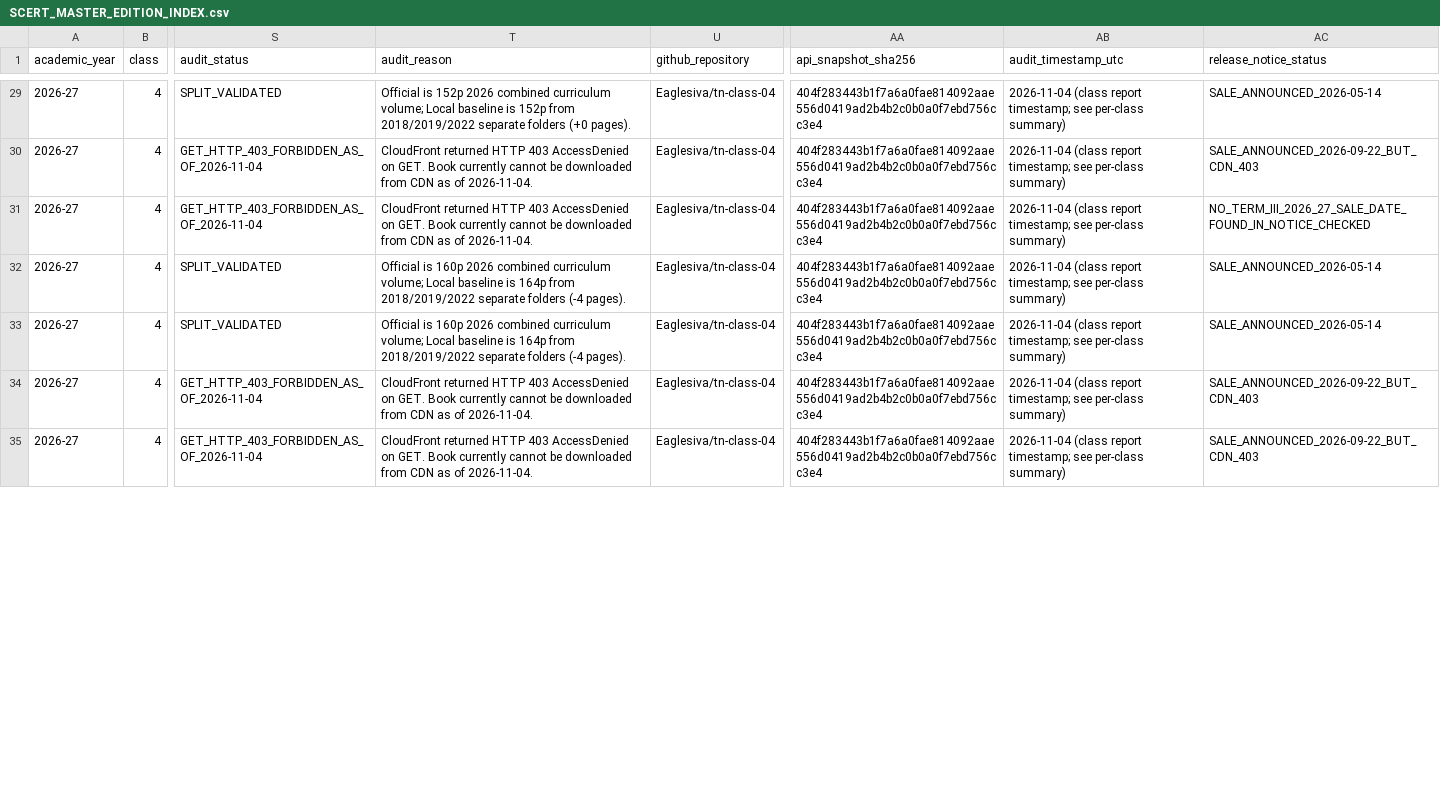
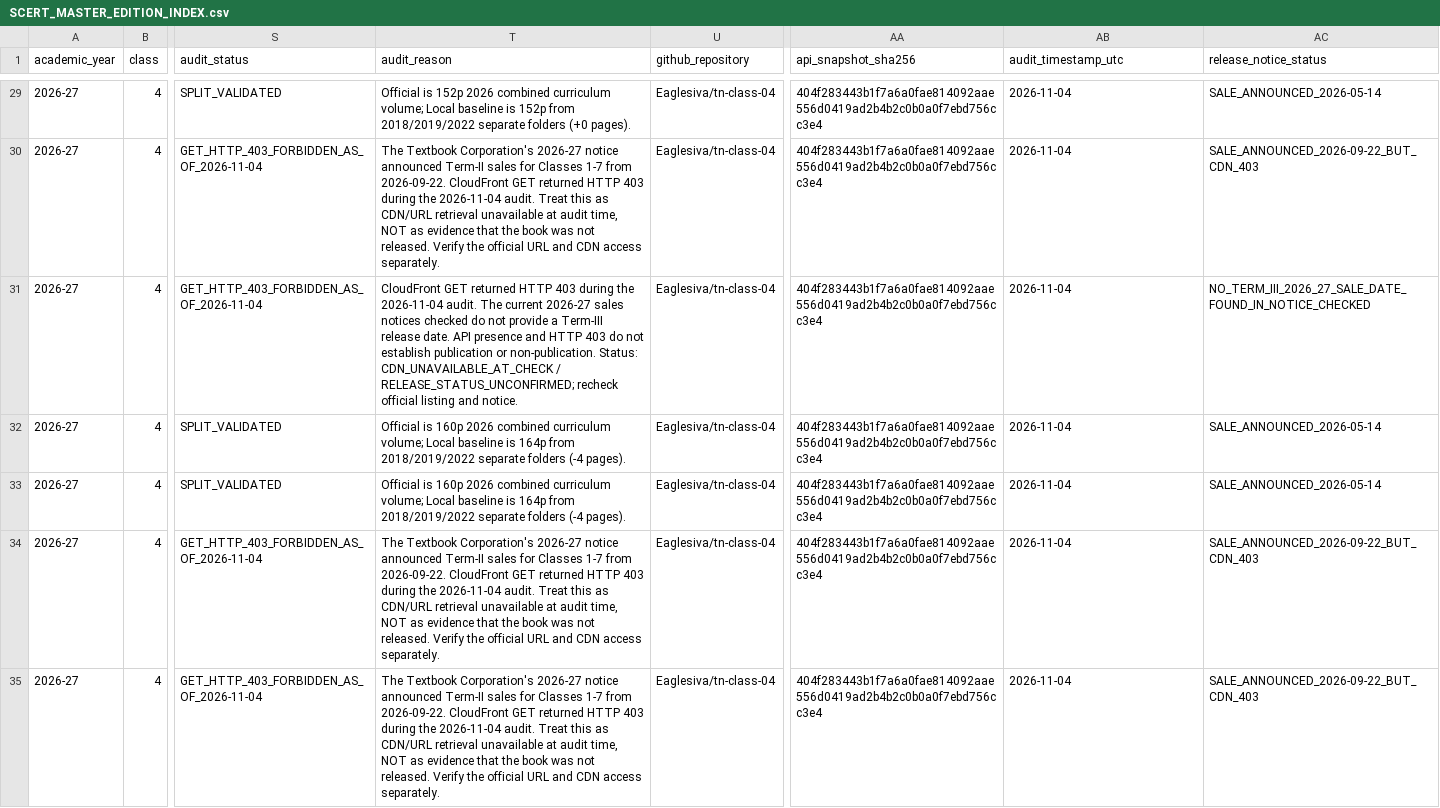
Before and after one commit to Eaglesiva/tn-class-10, a CSV file: docs/SCERT_MASTER_EDITION_INDEX.csv, drawn as a sheet; only a part is shown, gaps mark what is left out; the diff covers the shown part only; the diff names each change by its address in the sheet, - before the commit and + after, or states it on an @@ line.

Commit message:
docs(scert): sync master index with corrected Class 1-8 audit manifests

```diff
--- a/docs/SCERT_MASTER_EDITION_INDEX.csv
+++ b/docs/SCERT_MASTER_EDITION_INDEX.csv
-AB29:AB35 (audit_timestamp_utc): 2026-11-04 (class report timestamp; see per-class summary)
+AB29:AB35 (audit_timestamp_utc): 2026-11-04
-T30 (audit_reason): CloudFront returned HTTP 403 AccessDenied on GET. Book currently cannot be downloaded from CDN as of 2026-11-04.
+T30 (audit_reason): The Textbook Corporation's 2026-27 notice announced Term-II sales for Classes 1-7 from 2026-09-22. CloudFront GET returned HTTP 403 during the 2026-11-04 audit. Treat this as CDN/URL retrieval unavailable at audit time, NOT as evidence that the book was not released. Verify the official URL and CDN access separately.
-T31 (audit_reason): CloudFront returned HTTP 403 AccessDenied on GET. Book currently cannot be downloaded from CDN as of 2026-11-04.
+T31 (audit_reason): CloudFront GET returned HTTP 403 during the 2026-11-04 audit. The current 2026-27 sales notices checked do not provide a Term-III release date. API presence and HTTP 403 do not establish publication or non-publication. Status: CDN_UNAVAILABLE_AT_CHECK / RELEASE_STATUS_UNCONFIRMED; recheck official listing and notice.
-T34:T35 (audit_reason): CloudFront returned HTTP 403 AccessDenied on GET. Book currently cannot be downloaded from CDN as of 2026-11-04.
+T34:T35 (audit_reason): The Textbook Corporation's 2026-27 notice announced Term-II sales for Classes 1-7 from 2026-09-22. CloudFront GET returned HTTP 403 during the 2026-11-04 audit. Treat this as CDN/URL retrieval unavailable at audit time, NOT as evidence that the book was not released. Verify the official URL and CDN access separately.
```
Also changed, not shown: 110 edited cells elsewhere in this file.
